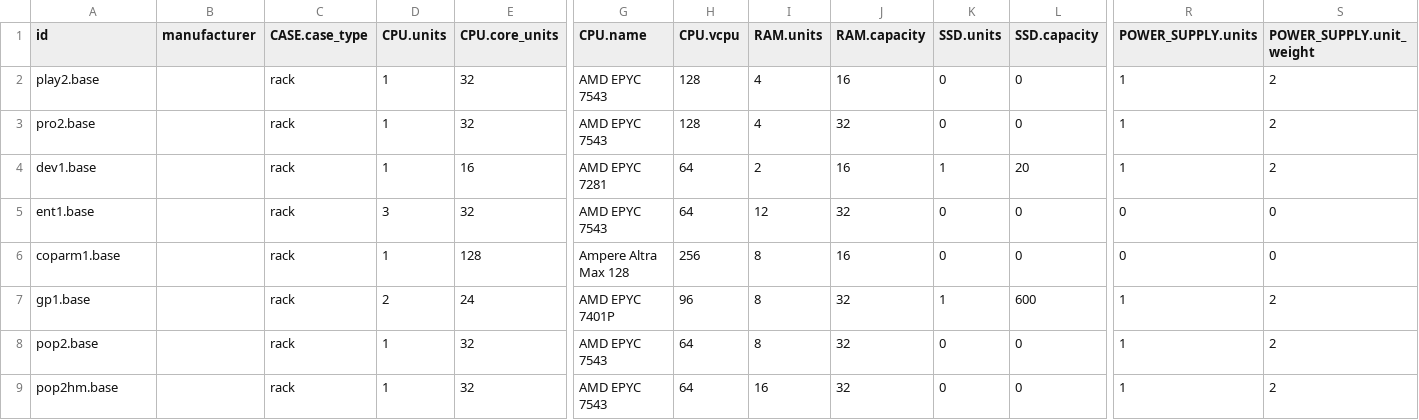
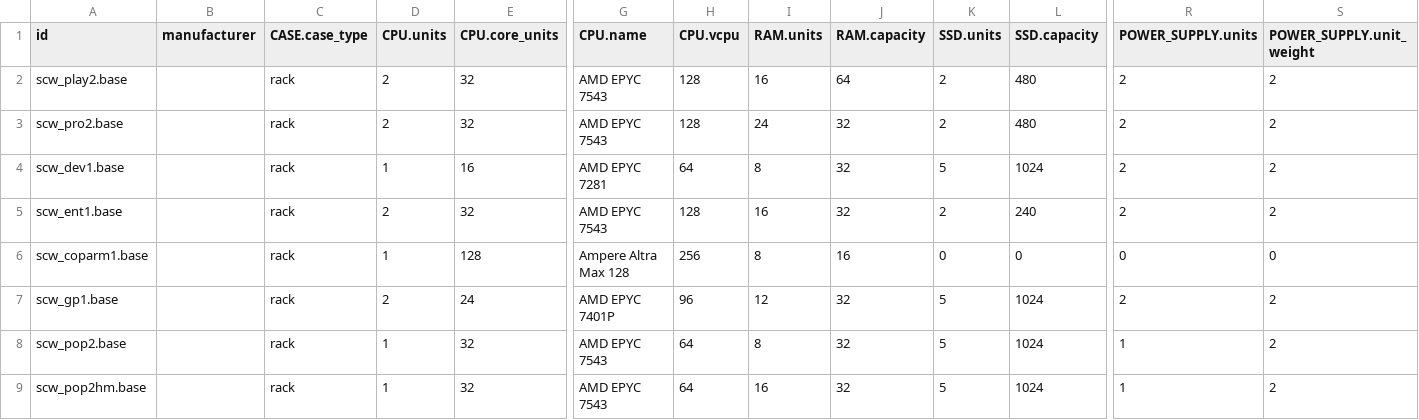
Before and after one commit to Shillaker/scw-environmental-footprint, a CSV file: data/output/servers.csv, drawn as a sheet; only a part is shown, gaps mark what is left out; the diff covers the shown part only; the diff names each change by its address in the sheet, - before the commit and + after, or states it on an @@ line.

```diff
--- a/data/output/servers.csv
+++ b/data/output/servers.csv
-A2 (id): play2.base
+A2 (id): scw_play2.base
-D2:D3 (CPU.units): 1
+D2:D3 (CPU.units): 2
-I2 (RAM.units): 4
+I2 (RAM.units): 16
-J2 (RAM.capacity): 16
+J2 (RAM.capacity): 64
-K2:K3 (SSD.units): 0
+K2:K3 (SSD.units): 2
-L2:L3 (SSD.capacity): 0
+L2:L3 (SSD.capacity): 480
-R2:R4 (POWER_SUPPLY.units): 1
+R2:R4 (POWER_SUPPLY.units): 2
-A3 (id): pro2.base
+A3 (id): scw_pro2.base
-I3 (RAM.units): 4
+I3 (RAM.units): 24
-A4 (id): dev1.base
+A4 (id): scw_dev1.base
-I4 (RAM.units): 2
+I4 (RAM.units): 8
-J4 (RAM.capacity): 16
+J4 (RAM.capacity): 32
-K4 (SSD.units): 1
+K4 (SSD.units): 5
-L4 (SSD.capacity): 20
+L4 (SSD.capacity): 1024
-A5 (id): ent1.base
+A5 (id): scw_ent1.base
-D5 (CPU.units): 3
+D5 (CPU.units): 2
-H5 (CPU.vcpu): 64
+H5 (CPU.vcpu): 128
-I5 (RAM.units): 12
+I5 (RAM.units): 16
-K5 (SSD.units): 0
+K5 (SSD.units): 2
-L5 (SSD.capacity): 0
+L5 (SSD.capacity): 240
-R5 (POWER_SUPPLY.units): 0
+R5 (POWER_SUPPLY.units): 2
-S5 (POWER_SUPPLY.unit_weight): 0
+S5 (POWER_SUPPLY.unit_weight): 2
-A6 (id): coparm1.base
+A6 (id): scw_coparm1.base
-A7 (id): gp1.base
+A7 (id): scw_gp1.base
-I7 (RAM.units): 8
+I7 (RAM.units): 12
-K7 (SSD.units): 1
+K7 (SSD.units): 5
-L7 (SSD.capacity): 600
+L7 (SSD.capacity): 1024
-R7 (POWER_SUPPLY.units): 1
+R7 (POWER_SUPPLY.units): 2
-A8 (id): pop2.base
+A8 (id): scw_pop2.base
-K8:K9 (SSD.units): 0
+K8:K9 (SSD.units): 5
-L8:L9 (SSD.capacity): 0
+L8:L9 (SSD.capacity): 1024
-A9 (id): pop2hm.base
+A9 (id): scw_pop2hm.base
```
Also changed, not shown: 12 edited cells elsewhere in this file, data/output/instances.csv, 6 other files.
